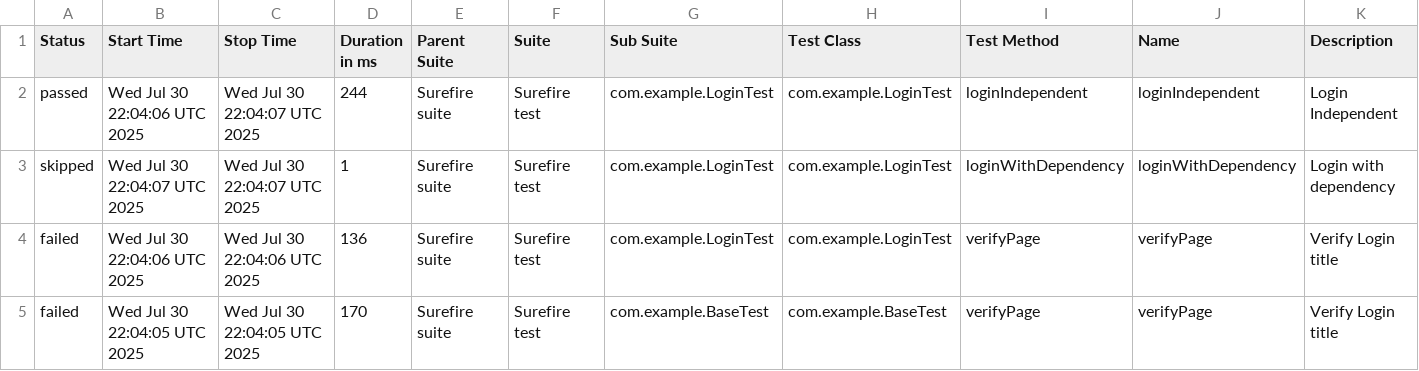
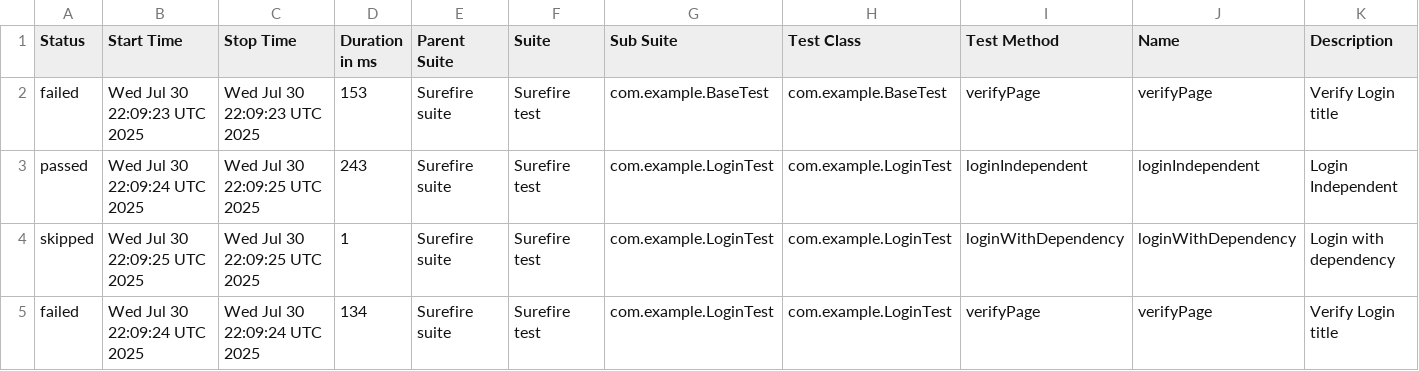
Before and after one commit to jeeeem/selenium-template, a CSV file: data/suites.csv, drawn as a sheet.

```diff
--- a/data/suites.csv
+++ b/data/suites.csv
@@ -1,5 +1,5 @@
 "Status","Start Time","Stop Time","Duration in ms","Parent Suite","Suite","Sub Suite","Test Class","Test Method","Name","Description"
-"passed","Wed Jul 30 22:04:06 UTC 2025","Wed Jul 30 22:04:07 UTC 2025","244","Surefire suite","Surefire test","com.example.LoginTest","com.example.LoginTest","loginIndependent","loginIndependent","Login Independent"
-"skipped","Wed Jul 30 22:04:07 UTC 2025","Wed Jul 30 22:04:07 UTC 2025","1","Surefire suite","Surefire test","com.example.LoginTest","com.example.LoginTest","loginWithDependency","loginWithDependency","Login with dependency"
-"failed","Wed Jul 30 22:04:06 UTC 2025","Wed Jul 30 22:04:06 UTC 2025","136","Surefire suite","Surefire test","com.example.LoginTest","com.example.LoginTest","verifyPage","verifyPage","Verify Login title"
-"failed","Wed Jul 30 22:04:05 UTC 2025","Wed Jul 30 22:04:05 UTC 2025","170","Surefire suite","Surefire test","com.example.BaseTest","com.example.BaseTest","verifyPage","verifyPage","Verify Login title"
+"failed","Wed Jul 30 22:09:23 UTC 2025","Wed Jul 30 22:09:23 UTC 2025","153","Surefire suite","Surefire test","com.example.BaseTest","com.example.BaseTest","verifyPage","verifyPage","Verify Login title"
+"passed","Wed Jul 30 22:09:24 UTC 2025","Wed Jul 30 22:09:25 UTC 2025","243","Surefire suite","Surefire test","com.example.LoginTest","com.example.LoginTest","loginIndependent","loginIndependent","Login Independent"
+"skipped","Wed Jul 30 22:09:25 UTC 2025","Wed Jul 30 22:09:25 UTC 2025","1","Surefire suite","Surefire test","com.example.LoginTest","com.example.LoginTest","loginWithDependency","loginWithDependency","Login with dependency"
+"failed","Wed Jul 30 22:09:24 UTC 2025","Wed Jul 30 22:09:24 UTC 2025","134","Surefire suite","Surefire test","com.example.LoginTest","com.example.LoginTest","verifyPage","verifyPage","Verify Login title"
```
Also changed, not shown: 29 other files.
